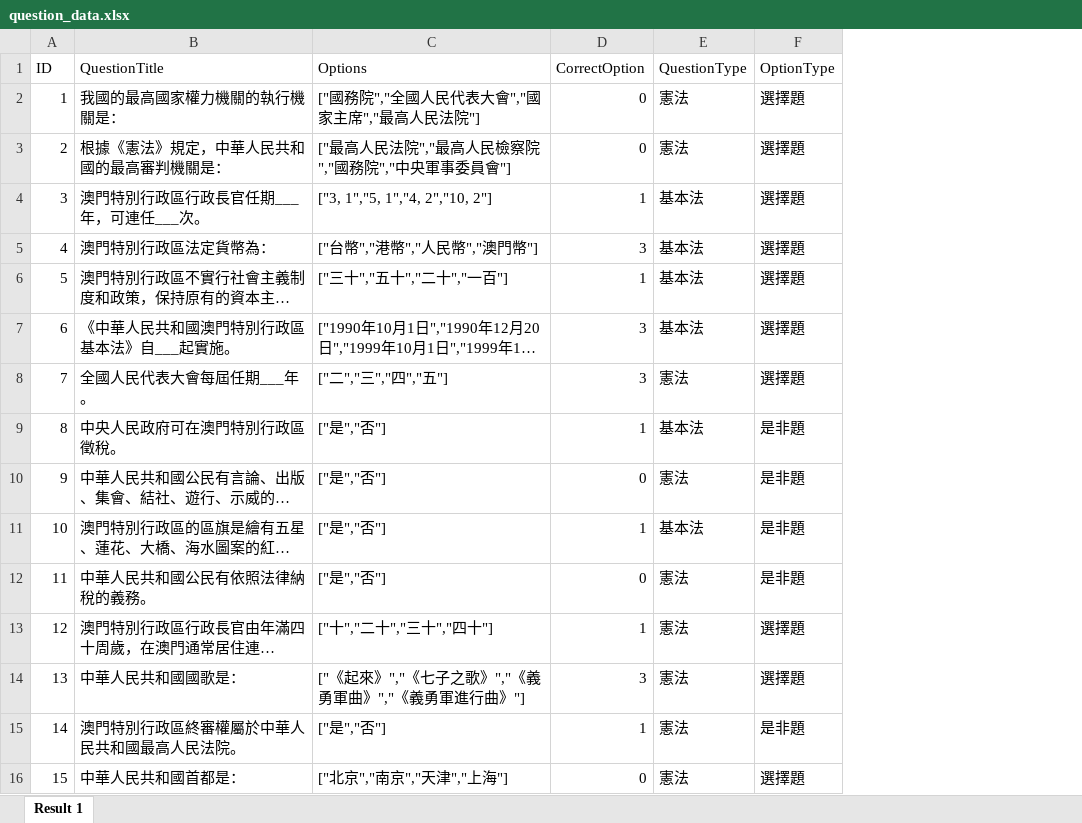
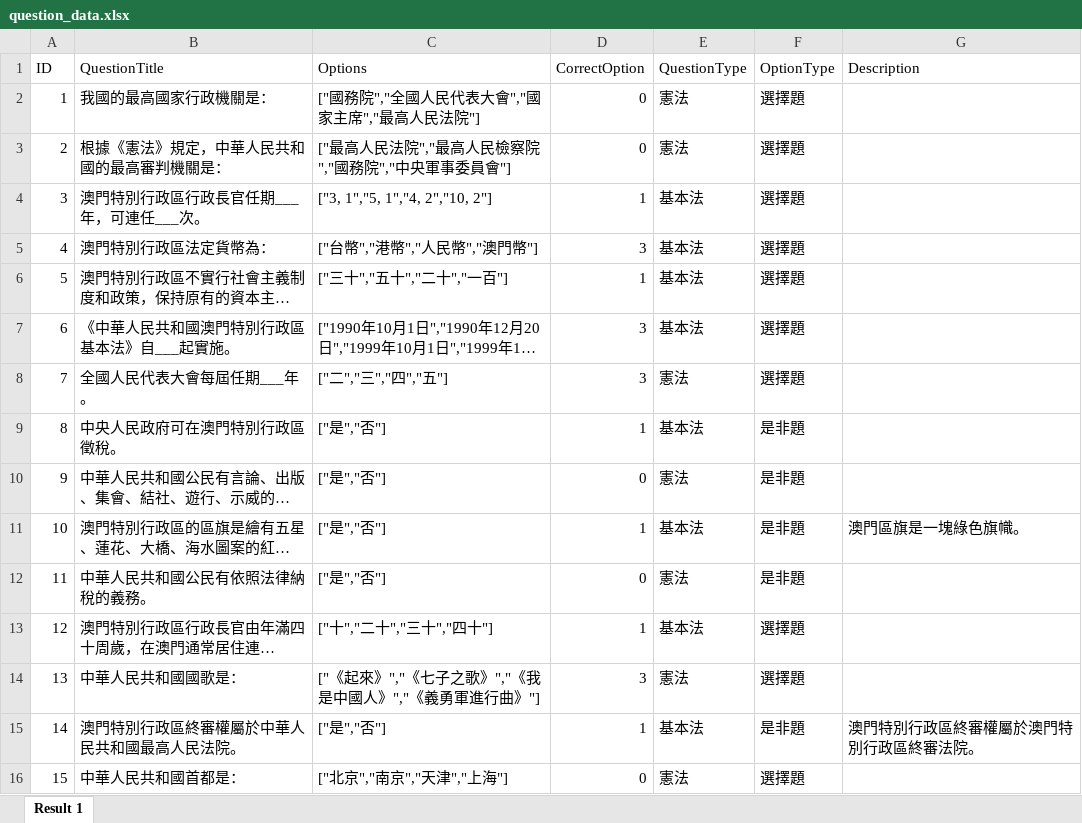
Before and after one commit to hwc20896/EMProj_QML, an Excel workbook: question_data.xlsx, sheet Result 1, drawn as a sheet; only a part is shown; long unchanged cells end in …; values as stored, in another font and other column widths than the file's, no borders; the diff names each change by its address in the sheet, - before the commit and + after, or states it on an @@ line.

Commit message:
feat: add description for some ToF questions

```diff
--- a/question_data.xlsx (sheet Result 1)
+++ b/question_data.xlsx (sheet Result 1)
+column G (Description), rows 11-15: 澳門區旗是一塊綠色旗幟。 |  |  |  | 澳門特別行政區終審權屬於澳門特別行政區終審法院。
-B2 (QuestionTitle): 我國的最高國家權力機關的執行機關是：
+B2 (QuestionTitle): 我國的最高國家行政機關是：
-E13 (QuestionType): 憲法
+E13 (QuestionType): 基本法
-C14 (Options): ["《起來》","《七子之歌》","《義勇軍曲》","《義勇軍進行曲》"]
+C14 (Options): ["《起來》","《七子之歌》","《我是中國人》","《義勇軍進行曲》"]
-E15 (QuestionType): 憲法
+E15 (QuestionType): 基本法
```
